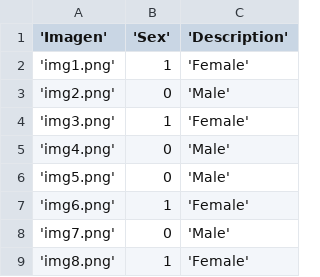
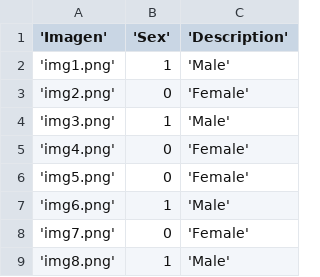
Before and after one commit to karelbecerra/ai-ml-dl-samples, a CSV file: pytorch/categorical-accuracy-one-hot-labels/train.csv, drawn as a sheet.

Commit message:
fix column

```diff
--- a/pytorch/categorical-accuracy-one-hot-labels/train.csv
+++ b/pytorch/categorical-accuracy-one-hot-labels/train.csv
@@ -1,9 +1,9 @@
 'Imagen', 'Sex', 'Description'
-'img1.png', 1, 'Female'
-'img2.png', 0, 'Male'
-'img3.png', 1, 'Female'
-'img4.png', 0, 'Male'
-'img5.png', 0, 'Male'
-'img6.png', 1, 'Female'
-'img7.png', 0, 'Male'
-'img8.png', 1, 'Female'
+'img1.png', 1, 'Male'
+'img2.png', 0, 'Female'
+'img3.png', 1, 'Male'
+'img4.png', 0, 'Female'
+'img5.png', 0, 'Female'
+'img6.png', 1, 'Male'
+'img7.png', 0, 'Female'
+'img8.png', 1, 'Male'
```
